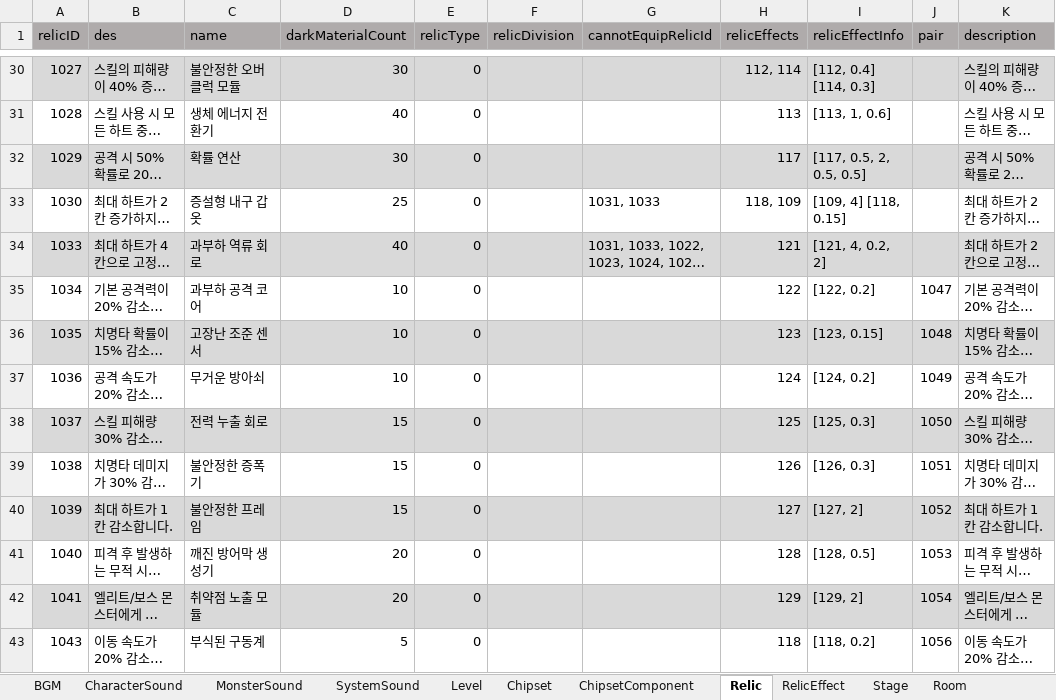
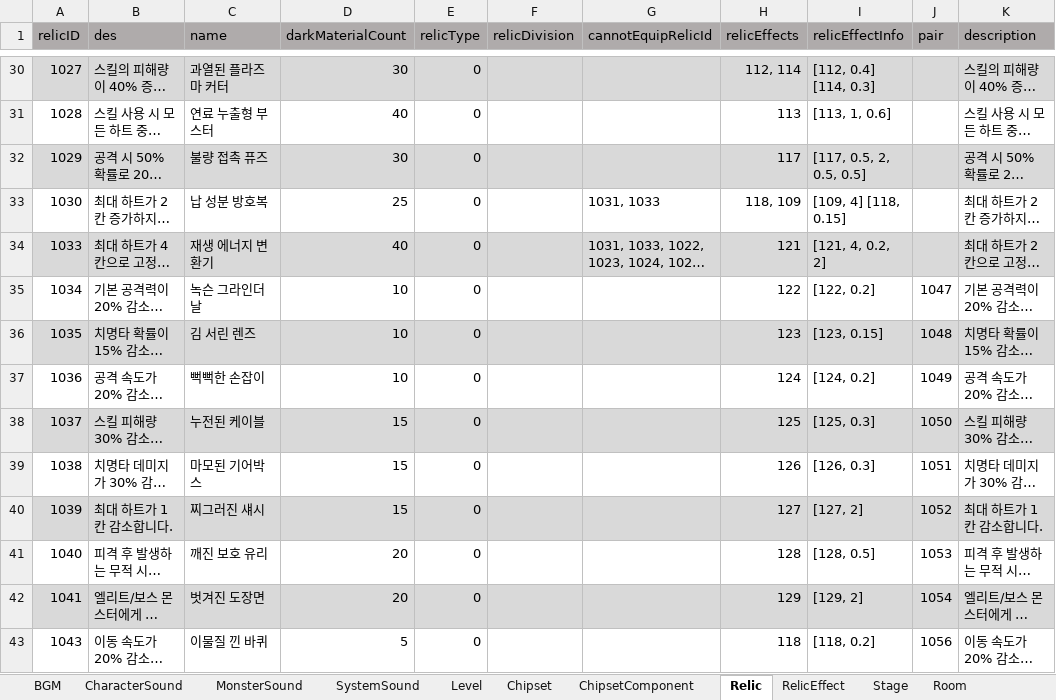
Before and after one commit to coil38/2025-2_Space, an Excel workbook: Documents/데이터 테이블.xlsm, sheet Relic, drawn as a sheet; only a part is shown, gaps mark what is left out; long unchanged cells end in …; values as stored, in another font and other column widths than the file's, no borders; the diff covers the shown part only; the diff names each change by its address in the sheet, - before the commit and + after, or states it on an @@ line.

```diff
--- a/Documents/데이터 테이블.xlsm (sheet Relic)
+++ b/Documents/데이터 테이블.xlsm (sheet Relic)
-C30 (name): 불안정한 오버클럭 모듈
+C30 (name): 과열된 플라즈마 커터
-C31 (name): 생체 에너지 전환기
+C31 (name): 연료 누출형 부스터
-C32 (name): 확률 연산
+C32 (name): 불량 접촉 퓨즈
-C33 (name): 증설형 내구 갑옷
+C33 (name): 납 성분 방호복
-C34 (name): 과부하 역류 회로
+C34 (name): 재생 에너지 변환기
-C35 (name): 과부하 공격 코어
+C35 (name): 녹슨 그라인더 날
-C36 (name): 고장난 조준 센서
+C36 (name): 김 서린 렌즈
-C37 (name): 무거운 방아쇠
+C37 (name): 뻑뻑한 손잡이
-C38 (name): 전력 누출 회로
+C38 (name): 누전된 케이블
-C39 (name): 불안정한 증폭기
+C39 (name): 마모된 기어박스
-C40 (name): 불안정한 프레임
+C40 (name): 찌그러진 섀시
-C41 (name): 깨진 방어막 생성기
+C41 (name): 깨진 보호 유리
-C42 (name): 취약점 노출 모듈
+C42 (name): 벗겨진 도장면
-C43 (name): 부식된 구동계
+C43 (name): 이물질 낀 바퀴
```
Also changed, not shown: 48 edited cells and cell formats elsewhere in this sheet.
